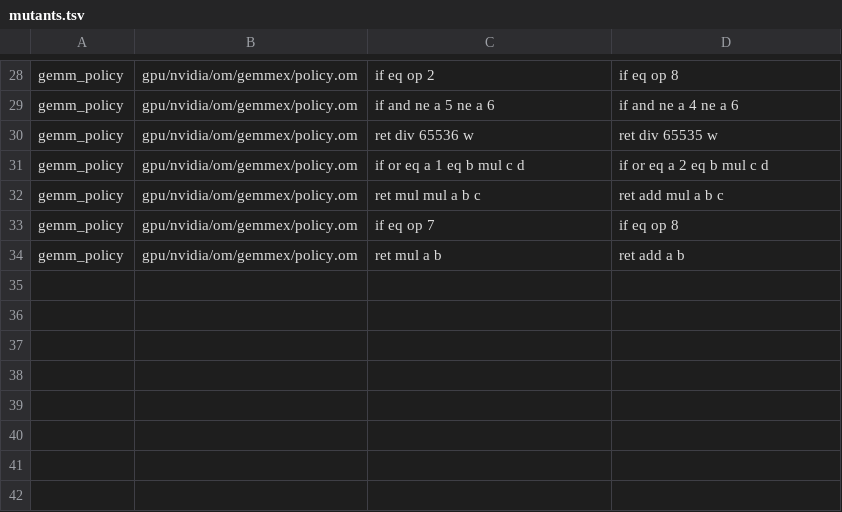
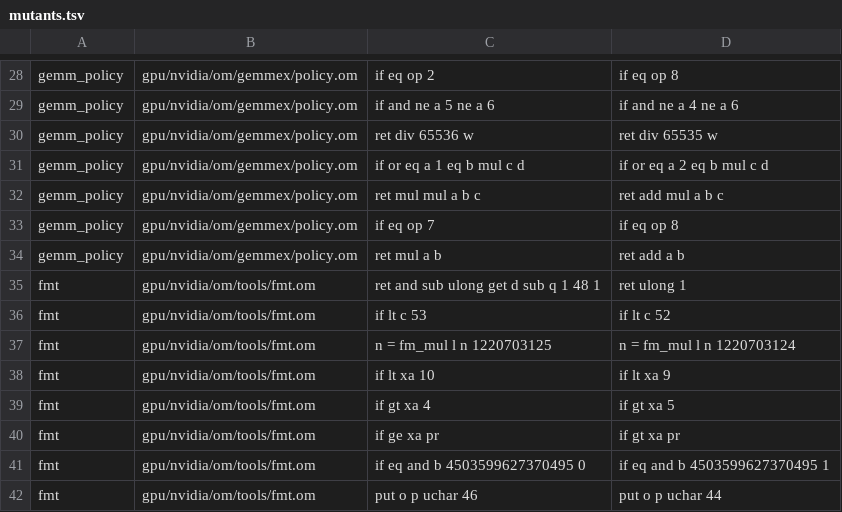
Before and after one commit to drakestapleton/omega-mv, a TSV file: gpu/nvidia/checks/mutants.tsv, drawn as a sheet; only a part is shown, gaps mark what is left out; the diff names each change by its address in the sheet, - before the commit and + after, or states it on an @@ line.

Commit message:
gpu/nvidia/checks: fmt check replaces CUDApp tests/tools-om/fmt_diff.c and fmt.sh
Omega check of gpu/nvidia/om/tools/fmt.om against glibc snprintf output written by
the old differential's own C mode; fmt.sh's six mutants and two more as mutants.tsv
rows; ports.tsv rows; regenerated INVENTORY.tsv.

```diff
--- a/gpu/nvidia/checks/mutants.tsv
+++ b/gpu/nvidia/checks/mutants.tsv
+row 35: fmt | gpu/nvidia/om/tools/fmt.om | ret and sub ulong get d sub q 1 48 1 | ret ulong 1
+row 36: fmt | gpu/nvidia/om/tools/fmt.om | if lt c 53 | if lt c 52
+row 37: fmt | gpu/nvidia/om/tools/fmt.om | n = fm_mul l n 1220703125 | n = fm_mul l n 1220703124
+row 38: fmt | gpu/nvidia/om/tools/fmt.om | if lt xa 10 | if lt xa 9
+row 39: fmt | gpu/nvidia/om/tools/fmt.om | if gt xa 4 | if gt xa 5
+row 40: fmt | gpu/nvidia/om/tools/fmt.om | if ge xa pr | if gt xa pr
+row 41: fmt | gpu/nvidia/om/tools/fmt.om | if eq and b 4503599627370495 0 | if eq and b 4503599627370495 1
+row 42: fmt | gpu/nvidia/om/tools/fmt.om | put o p uchar 46 | put o p uchar 44
```
Also changed, not shown: gpu/nvidia/checks/INVENTORY.tsv, gpu/nvidia/checks/checks.tsv, 4 other files.
